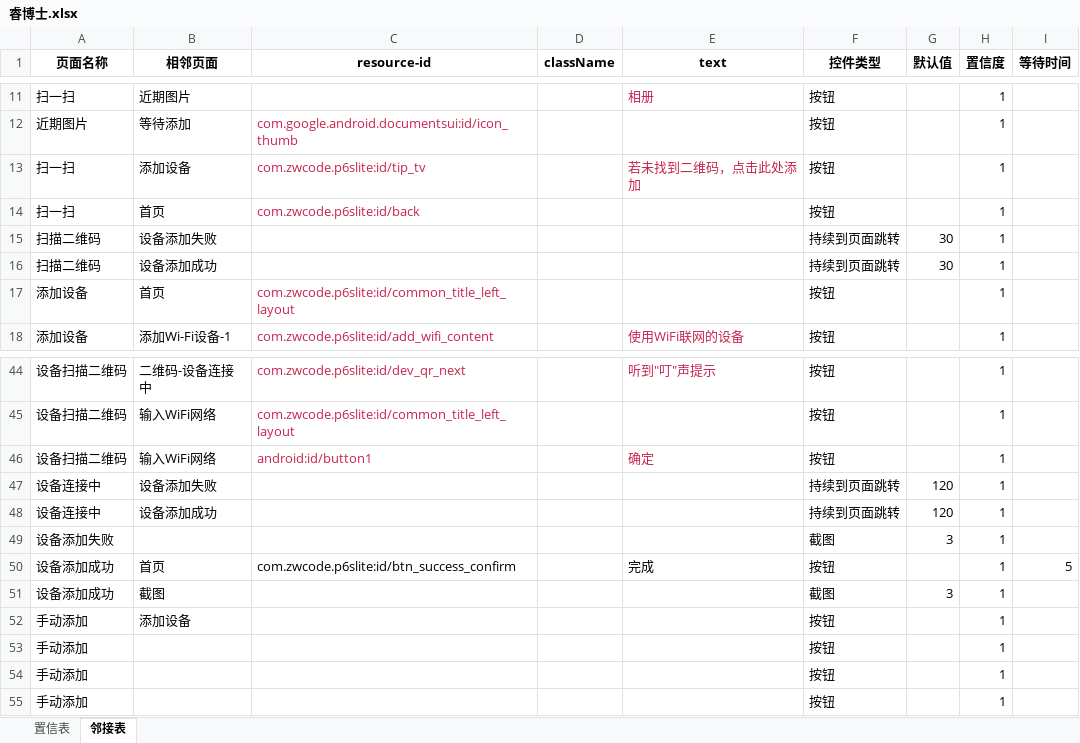
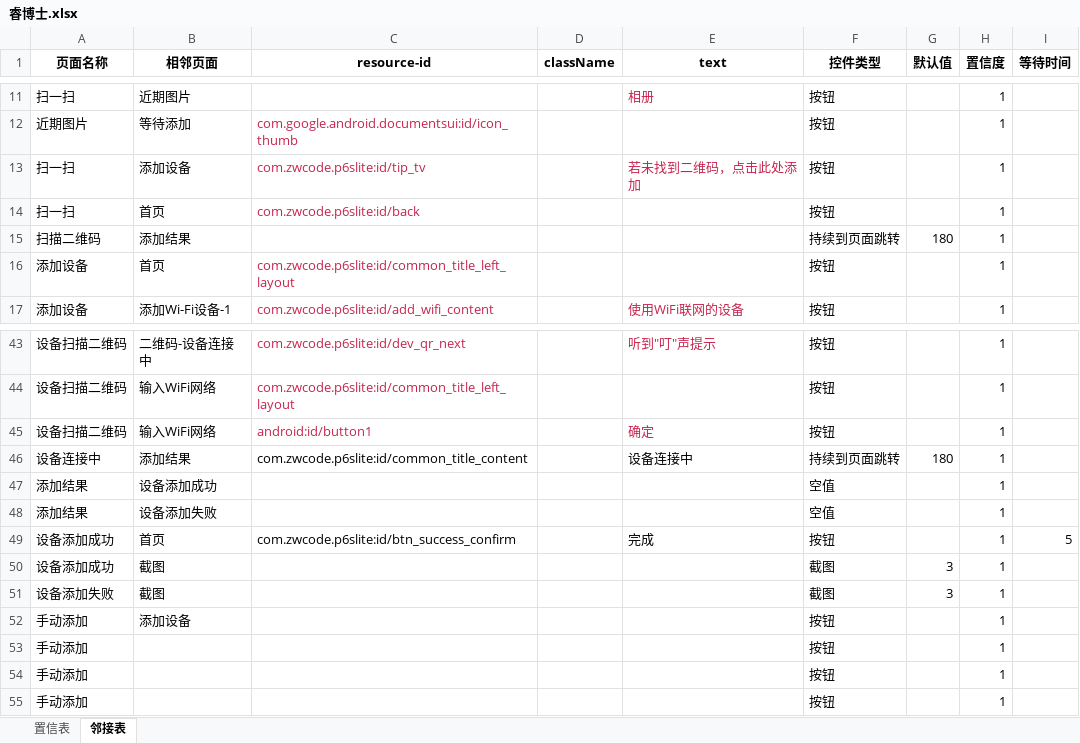
Before and after one commit to chenxi00110011/Apptestify, an Excel workbook: data/睿博士.xlsx, sheet 邻接表, drawn as a sheet; only a part is shown, gaps mark what is left out; values as stored, in another font and other column widths than the file's, no borders; removed rows and columns are numbered as before the commit, all else as after; the diff names each change by its address in the sheet, - before the commit and + after, or states it on an @@ line.

```diff
--- a/data/睿博士.xlsx (sheet 邻接表)
+++ b/data/睿博士.xlsx (sheet 邻接表)
-B15 (相邻页面): 设备添加失败
+B15 (相邻页面): 添加结果
-G15 (默认值): 30
+G15 (默认值): 180
-row 16: 扫描二维码 | 设备添加成功 |  |  |  | 持续到页面跳转 | 30 | 1
-B46 (相邻页面): 设备添加失败
+B46 (相邻页面): 添加结果
-C46 (resource-id): (empty)
+C46 (resource-id): com.zwcode.p6slite:id/common_title_content
-E46 (text): (empty)
+E46 (text): 设备连接中
-G46 (默认值): 120
+G46 (默认值): 180
-row 48: 设备连接中 | 设备添加成功 |  |  |  | 持续到页面跳转 | 120 | 1
-row 49: 设备添加失败 |  |  |  |  | 截图 | 3 | 1
+row 47: 添加结果 | 设备添加成功 |  |  |  | 空值 |  | 1
+row 48: 添加结果 | 设备添加失败 |  |  |  | 空值 |  | 1
+row 51: 设备添加失败 | 截图 |  |  |  | 截图 | 3 | 1
```
Also changed, not shown: 7 other files.
